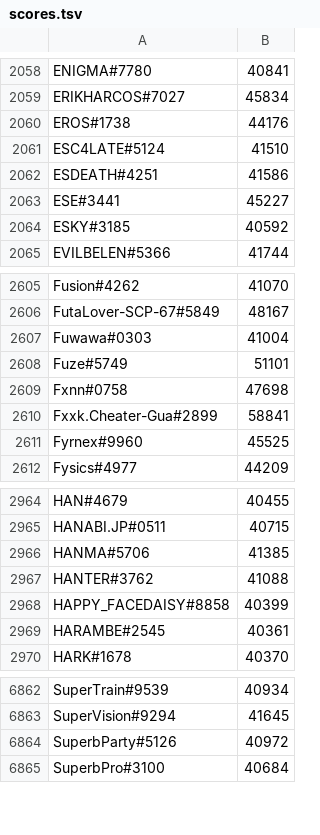
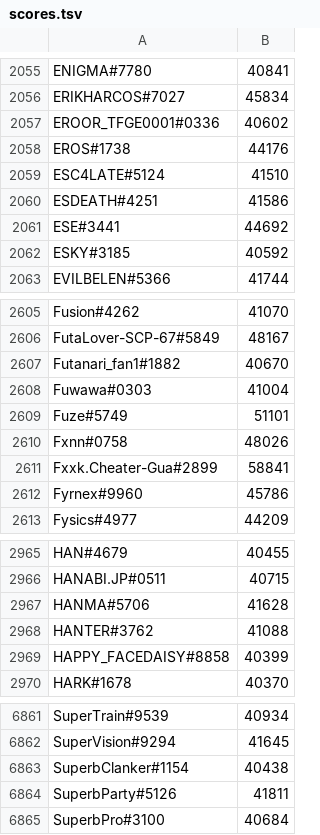
Before and after one commit to natanforestree/finals-radar, a TSV file: state/scores.tsv, drawn as a sheet; only a part is shown, gaps mark what is left out; the diff covers the shown part only.

```diff
--- a/state/scores.tsv
+++ b/state/scores.tsv
@@ -2059,2 +2056,3 @@ ENIGMA#7780	40841
 ERIKHARCOS#7027	45834
+EROOR_TFGE0001#0336	40602
 EROS#1738	44176
@@ -2062,3 +2060,3 @@ ESC4LATE#5124	41510
 ESDEATH#4251	41586
-ESE#3441	45227
+ESE#3441	44692
 ESKY#3185	40592
@@ -2606,7 +2606,8 @@ Fusion#4262	41070
 FutaLover-SCP-67#5849	48167
+Futanari_fan1#1882	40670
 Fuwawa#0303	41004
 Fuze#5749	51101
-Fxnn#0758	47698
+Fxnn#0758	48026
 Fxxk.Cheater-Gua#2899	58841
-Fyrnex#9960	45525
+Fyrnex#9960	45786
 Fysics#4977	44209
@@ -2965,6 +2966,5 @@ HAN#4679	40455
 HANABI.JP#0511	40715
-HANMA#5706	41385
+HANMA#5706	41628
 HANTER#3762	41088
 HAPPY_FACEDAISY#8858	40399
-HARAMBE#2545	40361
 HARK#1678	40370
@@ -6863,3 +6862,4 @@ SuperTrain#9539	40934
 SuperVision#9294	41645
-SuperbParty#5126	40972
+SuperbClanker#1154	40438
+SuperbParty#5126	41811
 SuperbPro#3100	40684
```
Also changed, not shown: 6 added rows, 8 removed rows and 122 edited cells elsewhere in this file, state/activity.tsv, 4 other files.
